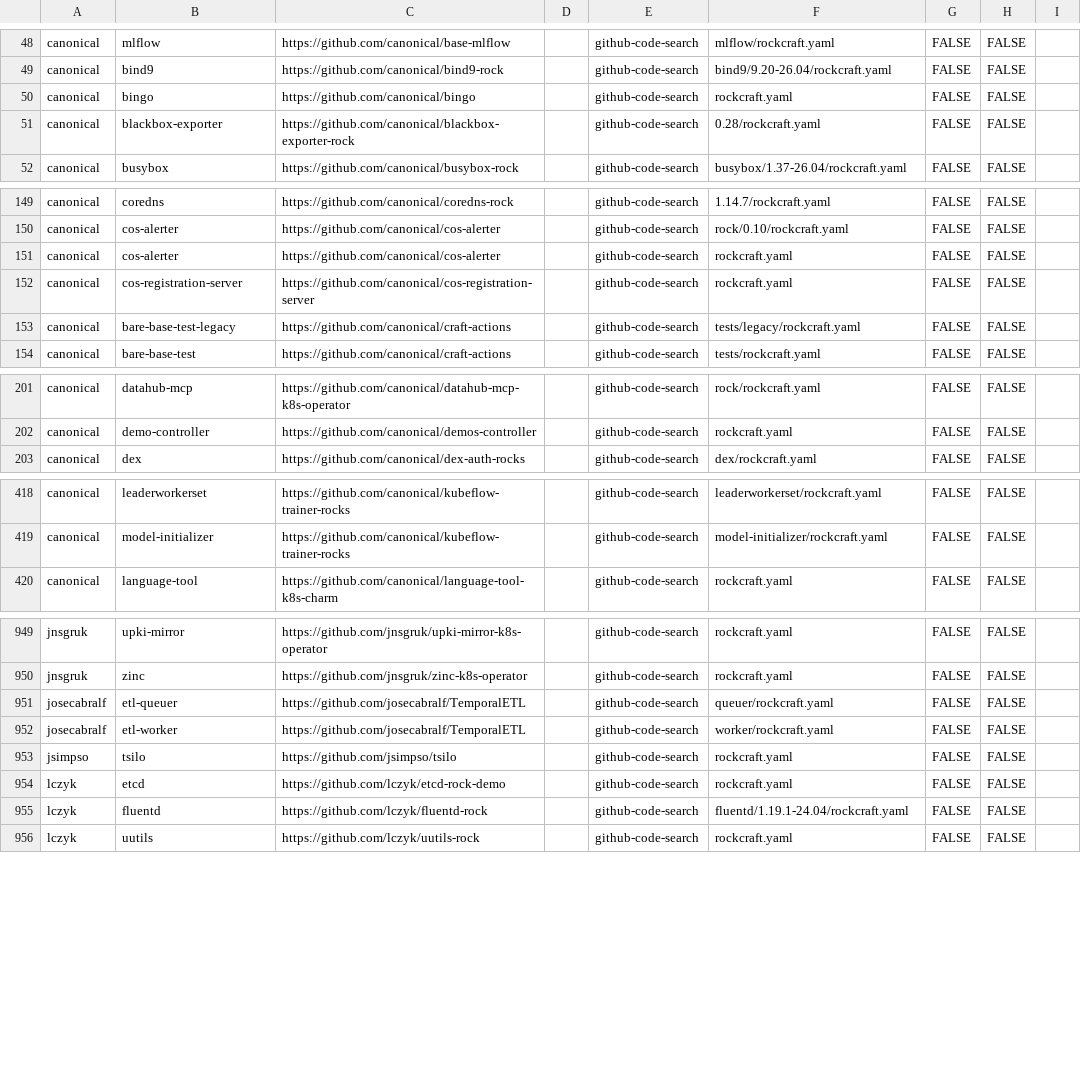
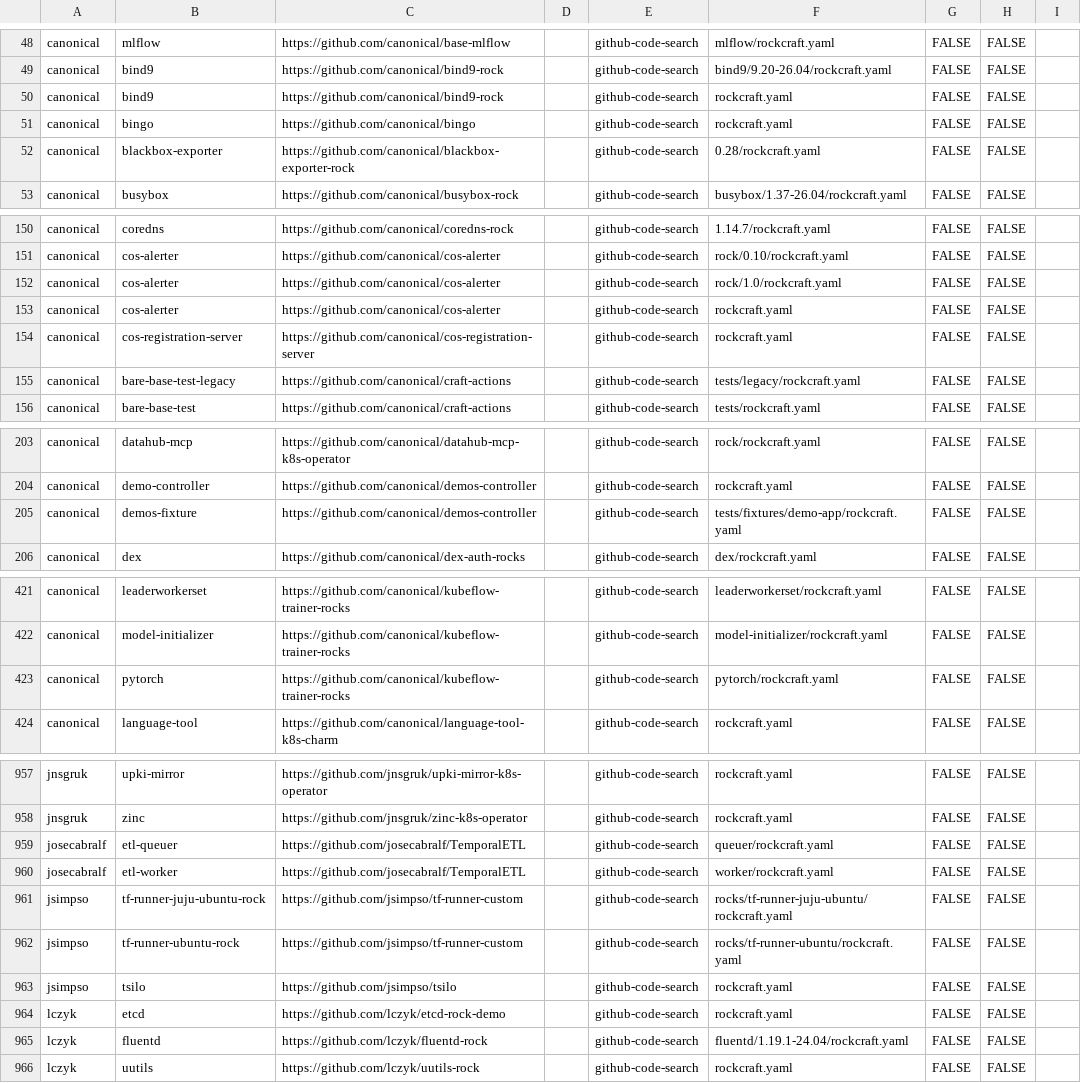
Before and after one commit to tonyandrewmeyer/charmtally, a CSV file: rocks.csv, drawn as a sheet; only a part is shown, gaps mark what is left out; the diff covers the shown part only; the diff names each change by its address in the sheet, - before the commit and + after, or states it on an @@ line.

Commit message:
chore: weekly corpus refresh 2026-11-17 (#168)
Automated `rockfind` sweep of GitHub code search for `rockcraft.yaml`.

Hand-curated `Team` and `Notes` columns are preserved by `--merge`; rows
that
dropped out of the search index are kept rather than deleted. Non-public
repos are
filtered out before the CSV is written.

Worth a skim before merging: new rows are unreviewed, and a code-search
sweep picks
up test fixtures, forks-in-name-only and abandoned experiments alongside
real rocks.

Co-authored-by: charmtally-bot <charmtally-bot@aotearoa.dev>

```diff
--- a/rocks.csv
+++ b/rocks.csv
+row 50: canonical | bind9 | https://github.com/canonical/bind9-rock |  | github-code-search | rockcraft.yaml | FALSE | FALSE
+row 152: canonical | cos-alerter | https://github.com/canonical/cos-alerter |  | github-code-search | rock/1.0/rockcraft.yaml | FALSE | FALSE
+row 205: canonical | demos-fixture | https://github.com/canonical/demos-controller |  | github-code-search | tests/fixtures/demo-app/rockcraft.yaml | FALSE | FALSE
+row 423: canonical | pytorch | https://github.com/canonical/kubeflow-trainer-rocks |  | github-code-search | pytorch/rockcraft.yaml | FALSE | FALSE
+row 961: jsimpso | tf-runner-juju-ubuntu-rock | https://github.com/jsimpso/tf-runner-custom |  | github-code-search | rocks/tf-runner-juju-ubuntu/rockcraft.yaml | FALSE | FALSE
+row 962: jsimpso | tf-runner-ubuntu-rock | https://github.com/jsimpso/tf-runner-custom |  | github-code-search | rocks/tf-runner-ubuntu/rockcraft.yaml | FALSE | FALSE
```
Also changed, not shown: 4 added rows elsewhere in this file.
